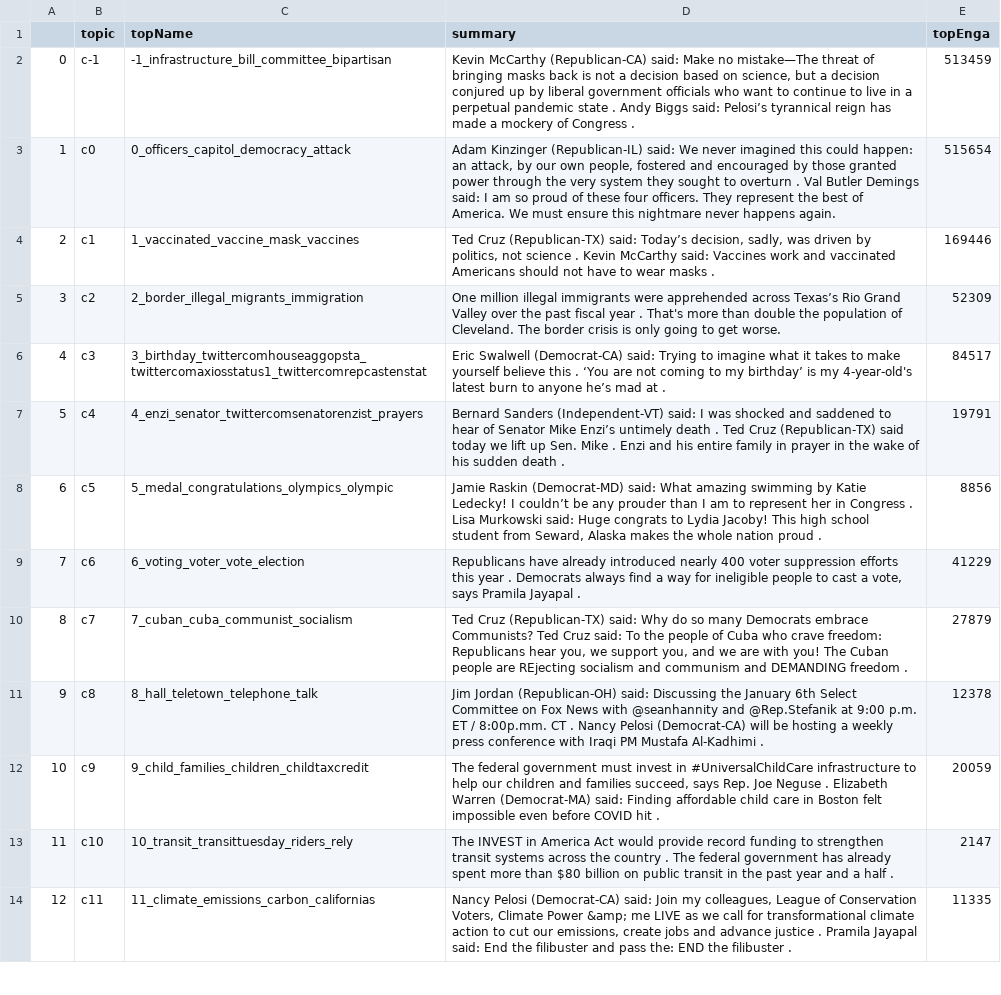
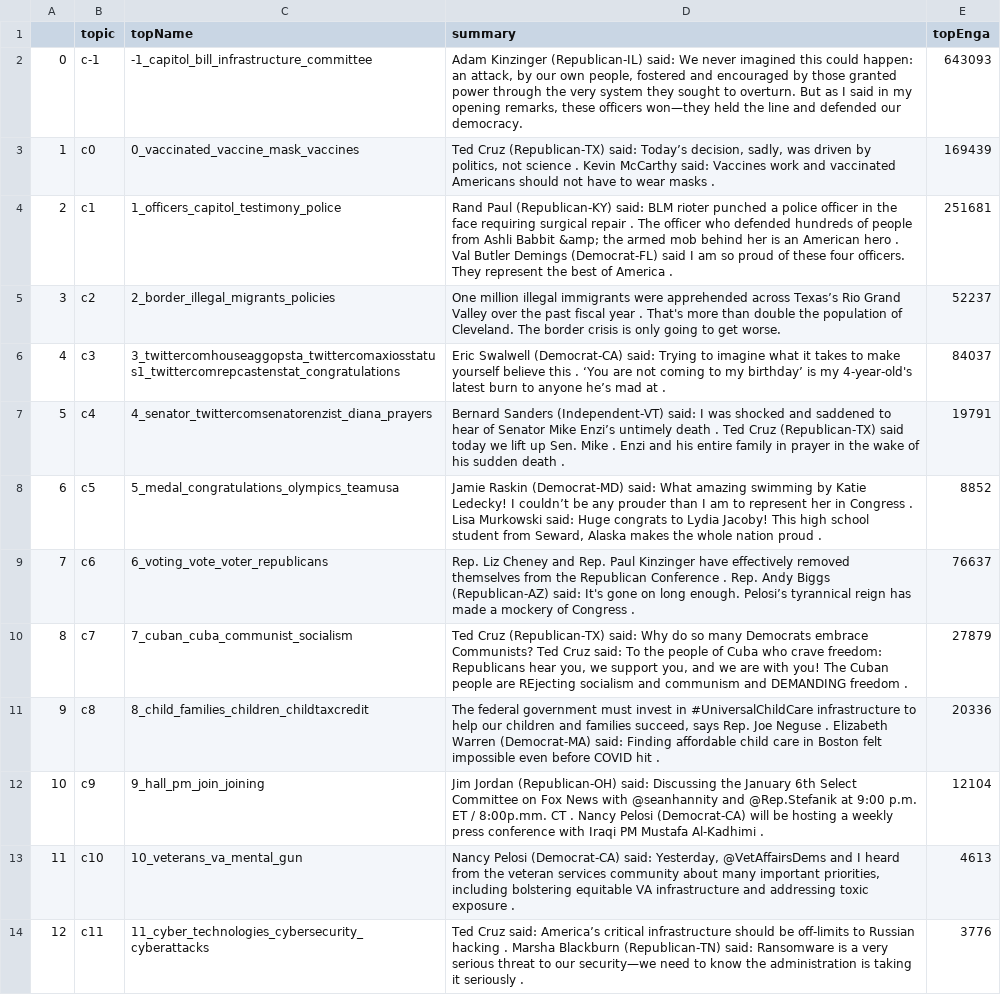
Before and after one commit to EssbieWGT/monitor, a CSV file: web/topicNames.csv, drawn as a sheet; only a part is shown; the diff covers the shown part only; the diff names each change by its address in the sheet, - before the commit and + after, or states it on an @@ line.

```diff
--- a/web/topicNames.csv
+++ b/web/topicNames.csv
-C2 (topName): -1_infrastructure_bill_committee_bipartisan
+C2 (topName): -1_capitol_bill_infrastructure_committee
-D2 (summary): Kevin McCarthy (Republican-CA) said: Make no mistake—The threat of bringing masks back is not a decision based on science, but a decision conjured up by liberal government officials who want to continue to live in a perpetual pandemic state . Andy Biggs said: Pelosi’s tyrannical reign has made a mockery of Congress .
+D2 (summary): Adam Kinzinger (Republican-IL) said: We never imagined this could happen: an attack, by our own people, fostered and encouraged by those granted power through the very system they sought to overturn. But as I said in my opening remarks, these officers won—they held the line and defended our democracy.
-E2 (topEnga): 513459
+E2 (topEnga): 643093
-C3 (topName): 0_officers_capitol_democracy_attack
+C3 (topName): 0_vaccinated_vaccine_mask_vaccines
-D3 (summary): Adam Kinzinger (Republican-IL) said: We never imagined this could happen: an attack, by our own people, fostered and encouraged by those granted power through the very system they sought to overturn . Val Butler Demings said: I am so proud of these four officers. They represent the best of America. We must ensure this nightmare never happens again.
+D3 (summary): Ted Cruz (Republican-TX) said: Today’s decision, sadly, was driven by politics, not science . Kevin McCarthy said: Vaccines work and vaccinated Americans should not have to wear masks .
-E3 (topEnga): 515654
+E3 (topEnga): 169439
-C4 (topName): 1_vaccinated_vaccine_mask_vaccines
+C4 (topName): 1_officers_capitol_testimony_police
-D4 (summary): Ted Cruz (Republican-TX) said: Today’s decision, sadly, was driven by politics, not science . Kevin McCarthy said: Vaccines work and vaccinated Americans should not have to wear masks .
+D4 (summary): Rand Paul (Republican-KY) said: BLM rioter punched a police officer in the face requiring surgical repair . The officer who defended hundreds of people from Ashli Babbit &amp; the armed mob behind her is an American hero . Val Butler Demings (Democrat-FL) said I am so proud of these four officers. They represent the best of America .
-E4 (topEnga): 169446
+E4 (topEnga): 251681
-C5 (topName): 2_border_illegal_migrants_immigration
+C5 (topName): 2_border_illegal_migrants_policies
-E5 (topEnga): 52309
+E5 (topEnga): 52237
-C6 (topName): 3_birthday_twittercomhouseaggopsta_twittercomaxiosstatus1_twittercomrepcastenstat
+C6 (topName): 3_twittercomhouseaggopsta_twittercomaxiosstatus1_twittercomrepcastenstat_congratulations
-E6 (topEnga): 84517
+E6 (topEnga): 84037
-C7 (topName): 4_enzi_senator_twittercomsenatorenzist_prayers
+C7 (topName): 4_senator_twittercomsenatorenzist_diana_prayers
-C8 (topName): 5_medal_congratulations_olympics_olympic
+C8 (topName): 5_medal_congratulations_olympics_teamusa
-E8 (topEnga): 8856
+E8 (topEnga): 8852
-C9 (topName): 6_voting_voter_vote_election
+C9 (topName): 6_voting_vote_voter_republicans
-D9 (summary): Republicans have already introduced nearly 400 voter suppression efforts this year . Democrats always find a way for ineligible people to cast a vote, says Pramila Jayapal .
+D9 (summary): Rep. Liz Cheney and Rep. Paul Kinzinger have effectively removed themselves from the Republican Conference . Rep. Andy Biggs (Republican-AZ) said: It's gone on long enough. Pelosi’s tyrannical reign has made a mockery of Congress .
-E9 (topEnga): 41229
+E9 (topEnga): 76637
-C11 (topName): 8_hall_teletown_telephone_talk
+C11 (topName): 8_child_families_children_childtaxcredit
-D11 (summary): Jim Jordan (Republican-OH) said: Discussing the January 6th Select Committee on Fox News with @seanhannity and @Rep.Stefanik at 9:00 p.m. ET / 8:00p.mm. CT . Nancy Pelosi (Democrat-CA) will be hosting a weekly press conference with Iraqi PM Mustafa Al-Kadhimi .
+D11 (summary): The federal government must invest in #UniversalChildCare infrastructure to help our children and families succeed, says Rep. Joe Neguse . Elizabeth Warren (Democrat-MA) said: Finding affordable child care in Boston felt impossible even before COVID hit .
-E11 (topEnga): 12378
+E11 (topEnga): 20336
-C12 (topName): 9_child_families_children_childtaxcredit
+C12 (topName): 9_hall_pm_join_joining
-D12 (summary): The federal government must invest in #UniversalChildCare infrastructure to help our children and families succeed, says Rep. Joe Neguse . Elizabeth Warren (Democrat-MA) said: Finding affordable child care in Boston felt impossible even before COVID hit .
+D12 (summary): Jim Jordan (Republican-OH) said: Discussing the January 6th Select Committee on Fox News with @seanhannity and @Rep.Stefanik at 9:00 p.m. ET / 8:00p.mm. CT . Nancy Pelosi (Democrat-CA) will be hosting a weekly press conference with Iraqi PM Mustafa Al-Kadhimi .
-E12 (topEnga): 20059
+E12 (topEnga): 12104
-C13 (topName): 10_transit_transittuesday_riders_rely
+C13 (topName): 10_veterans_va_mental_gun
-D13 (summary): The INVEST in America Act would provide record funding to strengthen transit systems across the country . The federal government has already spent more than $80 billion on public transit in the past year and a half .
+D13 (summary): Nancy Pelosi (Democrat-CA) said: Yesterday, @VetAffairsDems and I heard from the veteran services community about many important priorities, including bolstering equitable VA infrastructure and addressing toxic exposure .
-E13 (topEnga): 2147
+E13 (topEnga): 4613
-C14 (topName): 11_climate_emissions_carbon_californias
+C14 (topName): 11_cyber_technologies_cybersecurity_cyberattacks
-D14 (summary): Nancy Pelosi (Democrat-CA) said: Join my colleagues, League of Conservation Voters, Climate Power &amp; me LIVE as we call for transformational climate action to cut our emissions, create jobs and advance justice . Pramila Jayapal said: End the filibuster and pass the: END the filibuster .
+D14 (summary): Ted Cruz said: America’s critical infrastructure should be off-limits to Russian hacking . Marsha Blackburn (Republican-TN) said: Ransomware is a very serious threat to our security—we need to know the administration is taking it seriously .
-E14 (topEnga): 11335
+E14 (topEnga): 3776
```
Also changed, not shown: 2 added rows and 119 edited cells elsewhere in this file, 6 other files.
